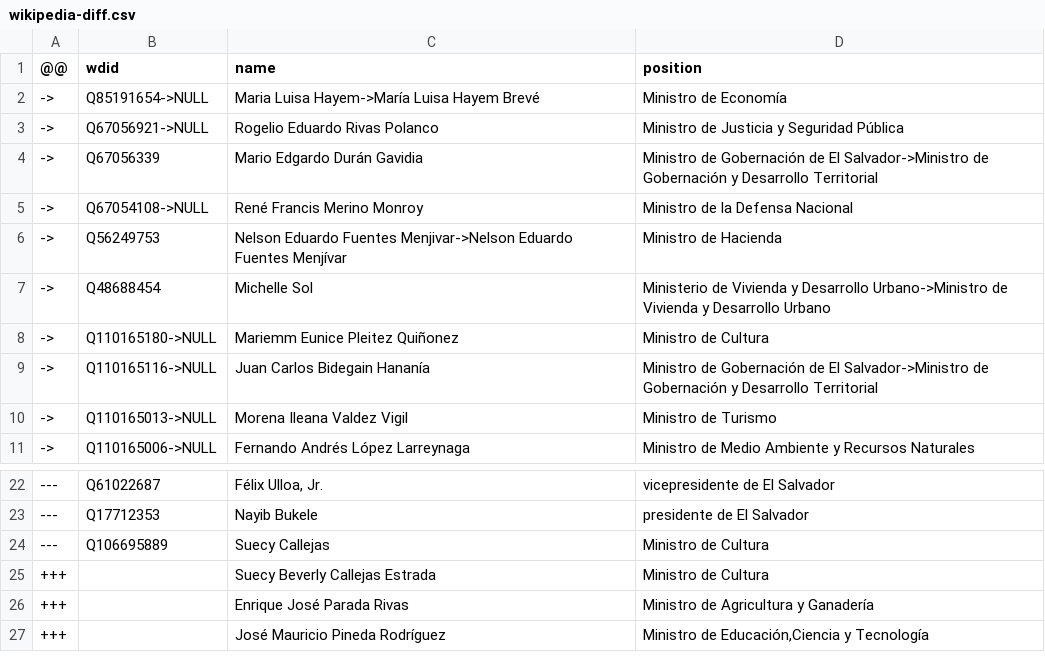
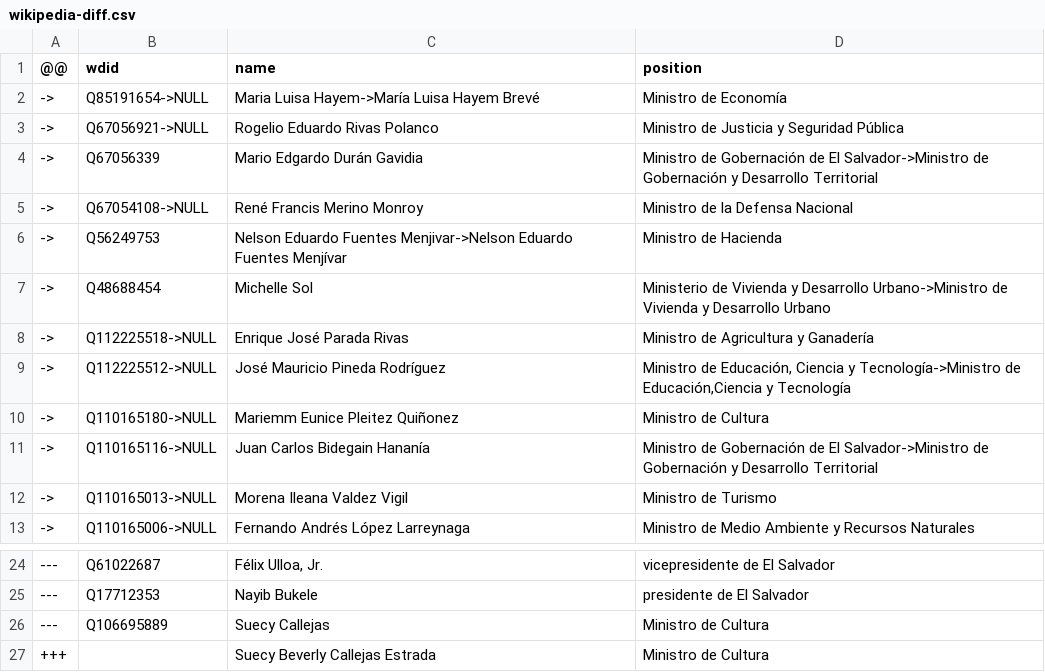
Before and after one commit to every-politician-scrapers/el-salvador-ministers, a CSV file: data/wikipedia-diff.csv, drawn as a sheet; only a part is shown, gaps mark what is left out.

```diff
--- a/data/wikipedia-diff.csv
+++ b/data/wikipedia-diff.csv
@@ -7,2 +7,4 @@
 ->,Q48688454,Michelle Sol,Ministerio de Vivienda y Desarrollo Urbano->Ministro de Vivienda y Desarrollo Urbano
+->,Q112225518->NULL,Enrique José Parada Rivas,Ministro de Agricultura y Ganadería
+->,Q112225512->NULL,José Mauricio Pineda Rodríguez,"Ministro de Educación, Ciencia y Tecnología->Ministro de Educación,Ciencia y Tecnología"
 ->,Q110165180->NULL,Mariemm Eunice Pleitez Quiñonez,Ministro de Cultura
@@ -25,3 +27 @@
 +++,"",Suecy Beverly Callejas Estrada,Ministro de Cultura
-+++,"",Enrique José Parada Rivas,Ministro de Agricultura y Ganadería
-+++,"",José Mauricio Pineda Rodríguez,"Ministro de Educación,Ciencia y Tecnología"
```
Also changed, not shown: data/wikidata-eswiki.csv, data/wikidata.csv.
